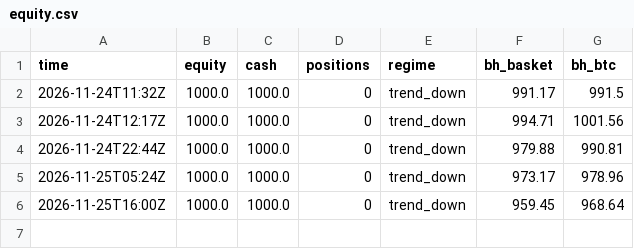
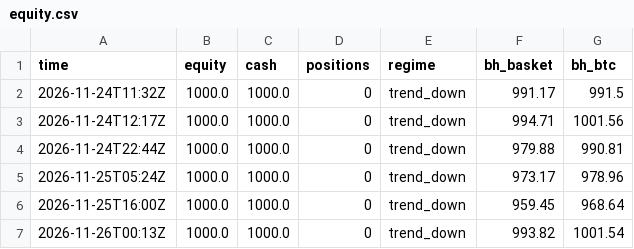
Before and after one commit to HarryBunny/paper-lab, a CSV file: state/equity.csv, drawn as a sheet.

```diff
--- a/state/equity.csv
+++ b/state/equity.csv
@@ -6 +6,2 @@ time,equity,cash,positions,regime,bh_basket,bh_btc
 2026-11-25T16:00Z,1000.0,1000.0,0,trend_down,959.45,968.64
+2026-11-26T00:13Z,1000.0,1000.0,0,trend_down,993.82,1001.54
```
Also changed, not shown: 4 other files.
